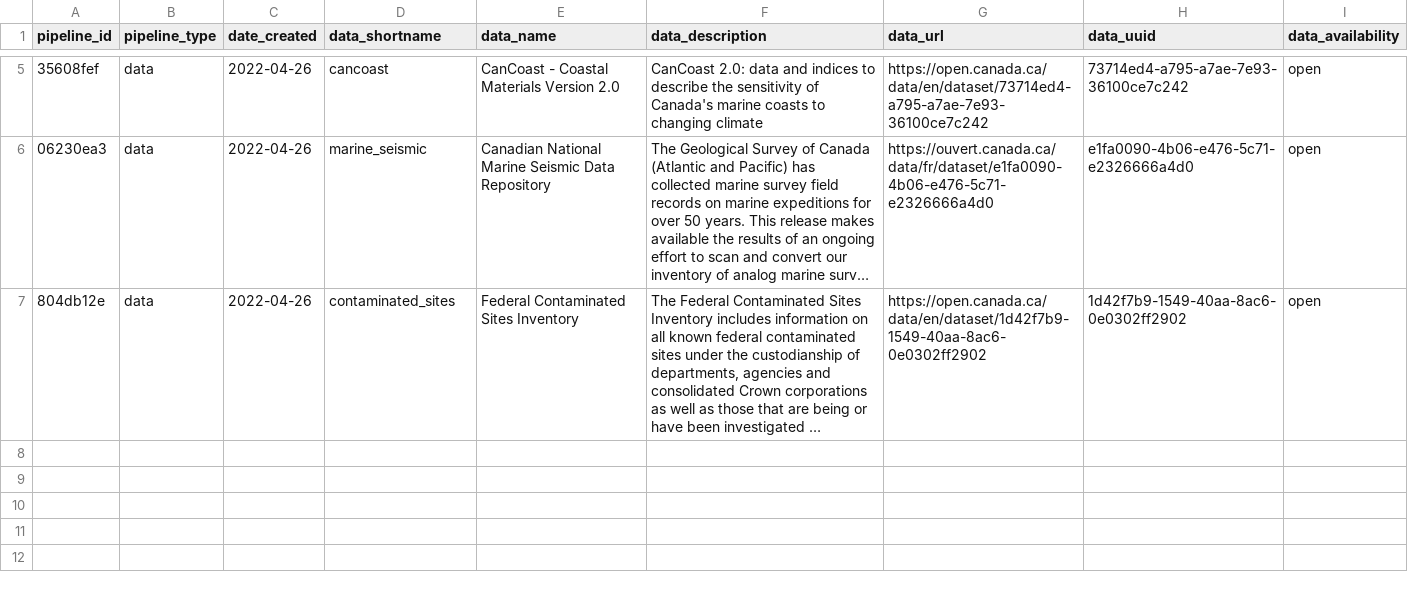
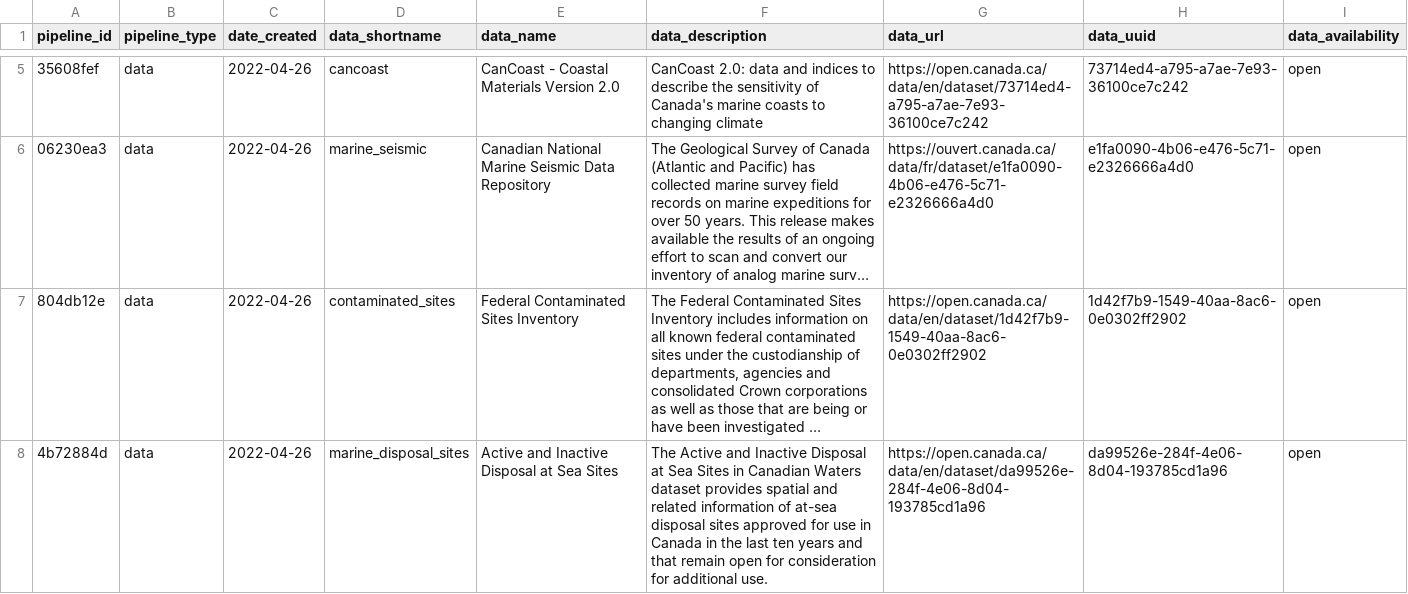
Before and after one commit to Ecosystem-Assessments/pipedat, a CSV file: inst/extdata/pipeline.csv, drawn as a sheet; only a part is shown, gaps mark what is left out; long unchanged cells end in …; the diff names each change by its address in the sheet, - before the commit and + after, or states it on an @@ line.

Commit message:
marine disposal sites data pipeline (#8)

```diff
--- a/inst/extdata/pipeline.csv
+++ b/inst/extdata/pipeline.csv
+row 8: 4b72884d | data | 2022-04-26 | marine_disposal_sites | Active and Inactive Disposal at Sea Sites | The Active and Inactive Disposal at Sea Sites in Canadian Waters dataset provides spatial and related information of at-sea disposal sites approved for use in Canada in the last ten years and that remain open for consideration for additional use. | https://open.canada.ca/data/en/dataset/da99526e-284f-4e06-8d04-193785cd1a96 | da99526e-284f-4e06-8d04-193785cd1a96 | open
```
Also changed, not shown: inst/extdata/contact.csv, 8 other files.
